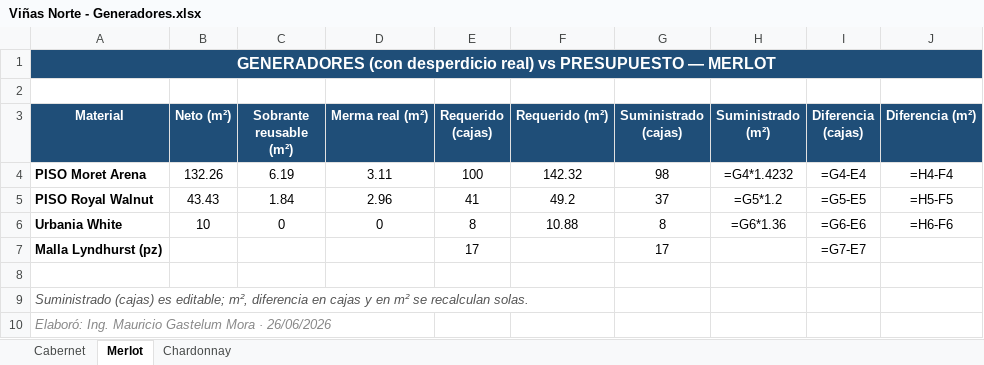
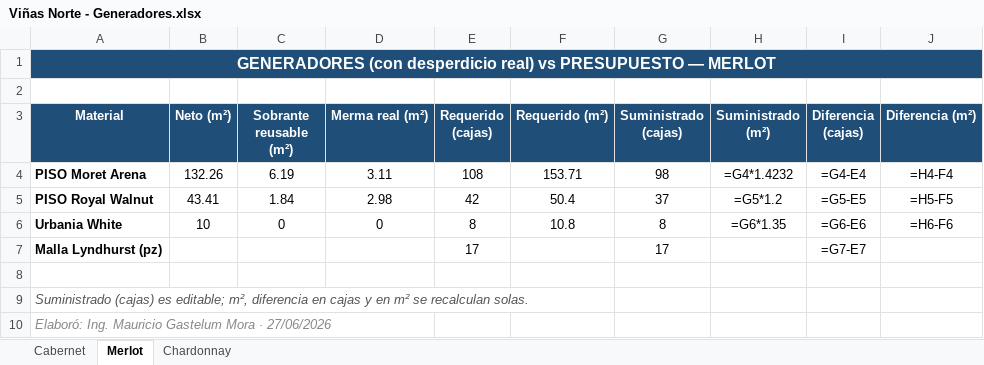
Before and after one commit to mauricioelnoob-boop/Autocad, an Excel workbook: Viñas Norte - Generadores.xlsx, sheet Merlot, drawn as a sheet; values as stored, in another font and other column widths than the file's, no borders; formulas without a stored value are shown as written; conditional formats not drawn; the diff names each change by its address in the sheet, - before the commit and + after, or states it on an @@ line.

```diff
--- a/Viñas Norte - Generadores.xlsx (sheet Merlot)
+++ b/Viñas Norte - Generadores.xlsx (sheet Merlot)
-E4 (Requerido (cajas)): 100
+E4 (Requerido (cajas)): 108
-F4 (Requerido (m²)): 142.32
+F4 (Requerido (m²)): 153.71
-B5 (Neto (m²)): 43.43
+B5 (Neto (m²)): 43.41
-D5 (Merma real (m²)): 2.96
+D5 (Merma real (m²)): 2.98
-E5 (Requerido (cajas)): 41
+E5 (Requerido (cajas)): 42
-F5 (Requerido (m²)): 49.2
+F5 (Requerido (m²)): 50.4
-F6 (Requerido (m²)): 10.88
+F6 (Requerido (m²)): 10.8
-H6 (Suministrado (m²)): =G6*1.36
+H6 (Suministrado (m²)): =G6*1.35
-A10 (Material): …Mora · 26/06/2026
+A10 (Material): …Mora · 27/06/2026
```
Also changed, not shown: sheet Chardonnay, sheet Cabernet, Viñas Norte - Inventario.xlsx, 24 other files.
